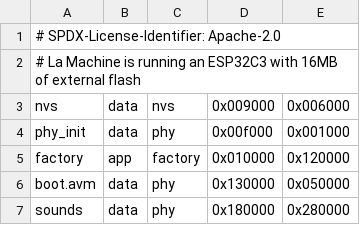
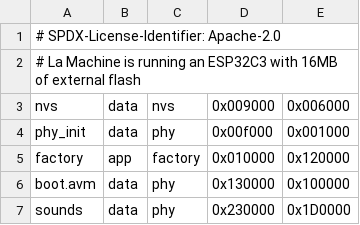
Before and after one commit to pguyot/la_machine, a CSV file: image/partitions-4mb.csv, drawn as a sheet.

Commit message:
Enlarge avm partition to 1 MB
Signed-off-by: Paul Guyot <pguyot@kallisys.net>

```diff
--- a/image/partitions-4mb.csv
+++ b/image/partitions-4mb.csv
@@ -5,3 +5,3 @@ phy_init, data, phy,      0x00f000,  0x001000,
 factory,  app,  factory,  0x010000,  0x120000,
-boot.avm, data, phy,      0x130000,  0x050000,
-sounds,   data, phy,      0x180000,  0x280000
+boot.avm, data, phy,      0x130000,  0x100000,
+sounds,   data, phy,      0x230000,  0x1D0000
```
Also changed, not shown: image/partitions.csv, 2 other files.
